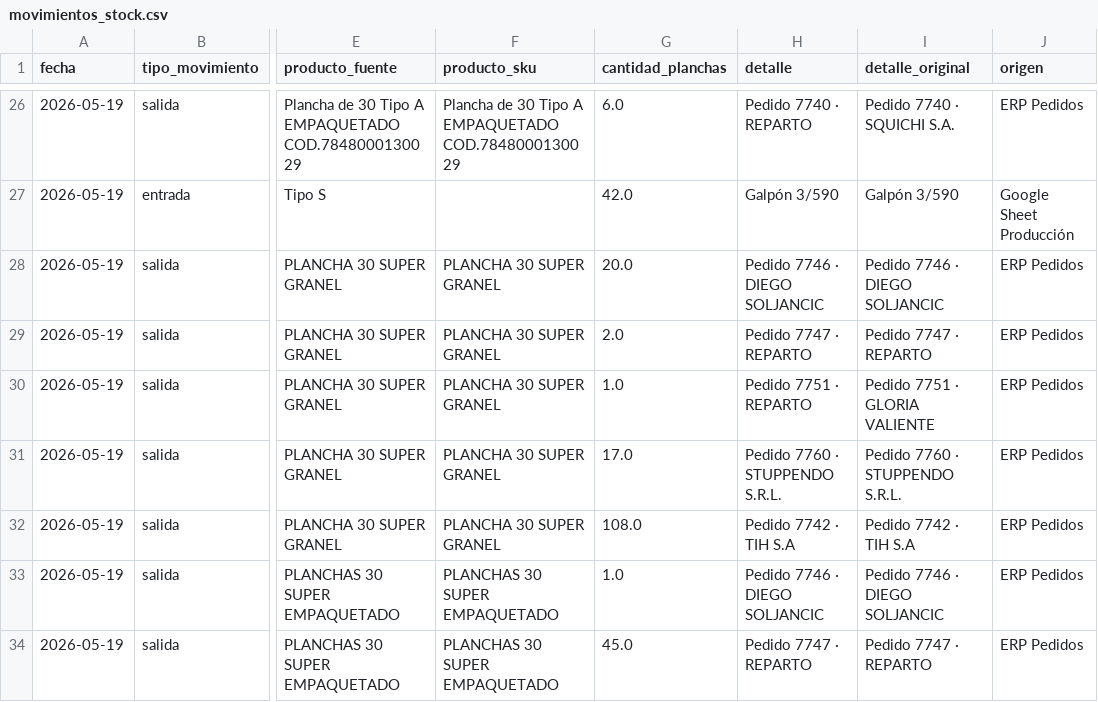
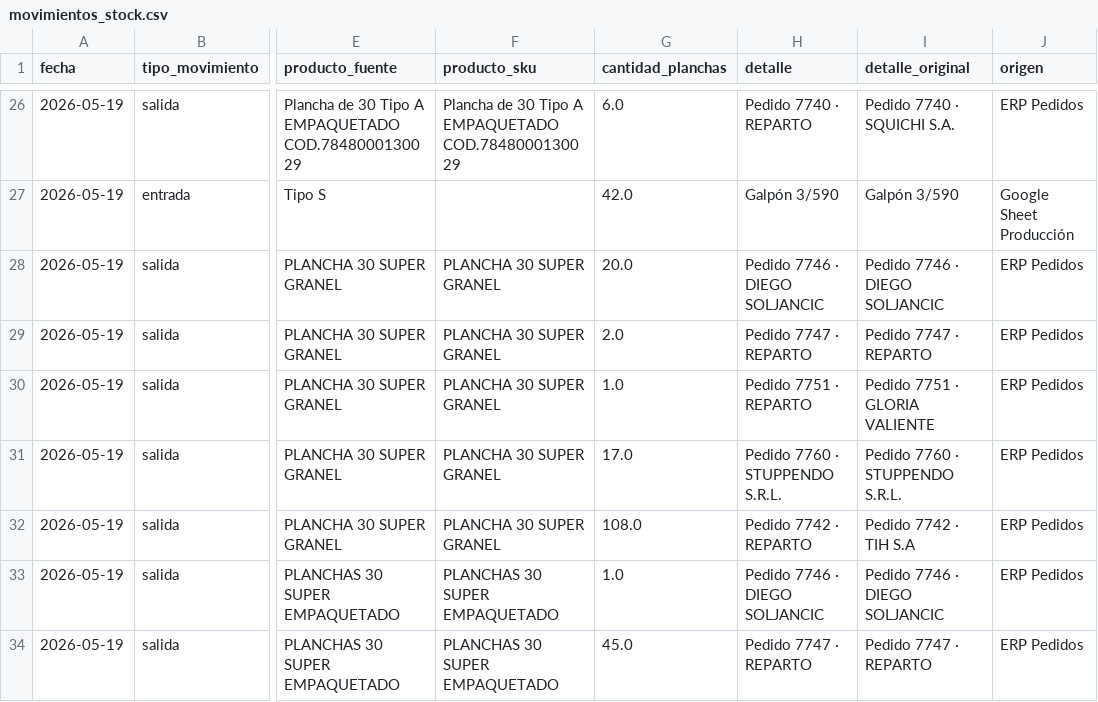
Before and after one commit to djsa97/dashboard-stock-huevos, a CSV file: stock_huevos_dashboard/data/movimientos_stock.csv, drawn as a sheet; only a part is shown, gaps mark what is left out; the diff names each change by its address in the sheet, - before the commit and + after, or states it on an @@ line.

Commit message:
Actualizar stock huevos 2026-05-20 15:17

```diff
--- a/stock_huevos_dashboard/data/movimientos_stock.csv
+++ b/stock_huevos_dashboard/data/movimientos_stock.csv
-H32 (detalle): Pedido 7742 · TIH S.A
+H32 (detalle): Pedido 7742 · REPARTO
```
Also changed, not shown: stock_huevos_dashboard/data/salidas_normalizadas.csv.
